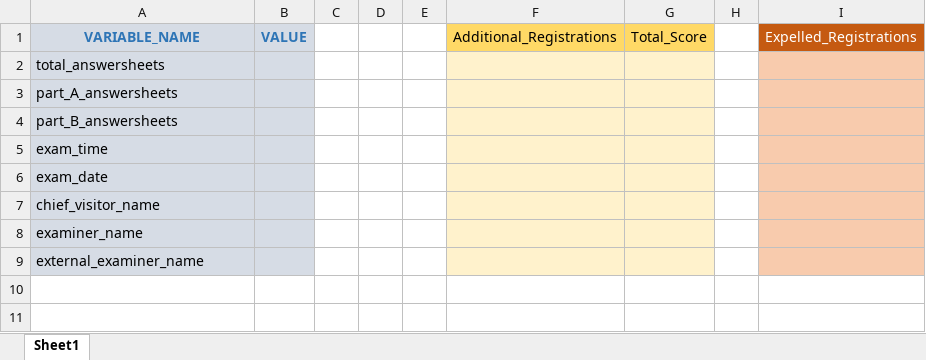
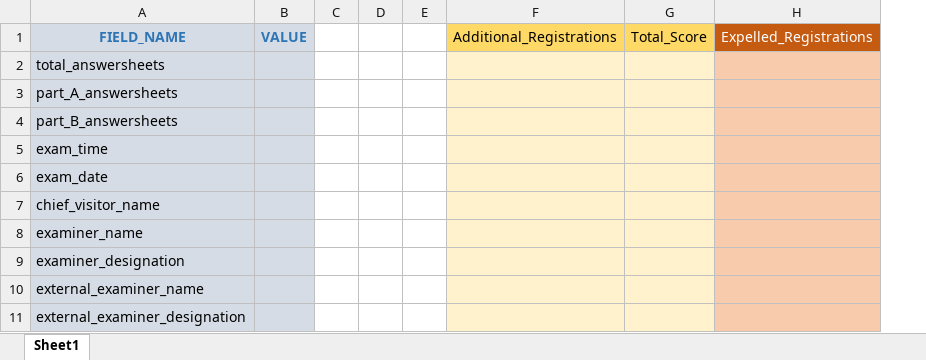
Before and after one commit to rnium/sec_ugrp, an Excel workbook: results/template_files/sust_docs_temp.xlsx, sheet Sheet1, drawn as a sheet; values as stored, in another font and other column widths than the file's, no borders; removed rows and columns are numbered as before the commit, all else as after; the diff names each change by its address in the sheet, - before the commit and + after, or states it on an @@ line.

Commit message:
temp file download

```diff
--- a/results/template_files/sust_docs_temp.xlsx (sheet Sheet1)
+++ b/results/template_files/sust_docs_temp.xlsx (sheet Sheet1)
-column H, empty
-A1: VARIABLE_NAME
+A1: FIELD_NAME
+row 9: examiner_designation
+row 11: external_examiner_designation
```
Also changed, not shown: 3 other files.
